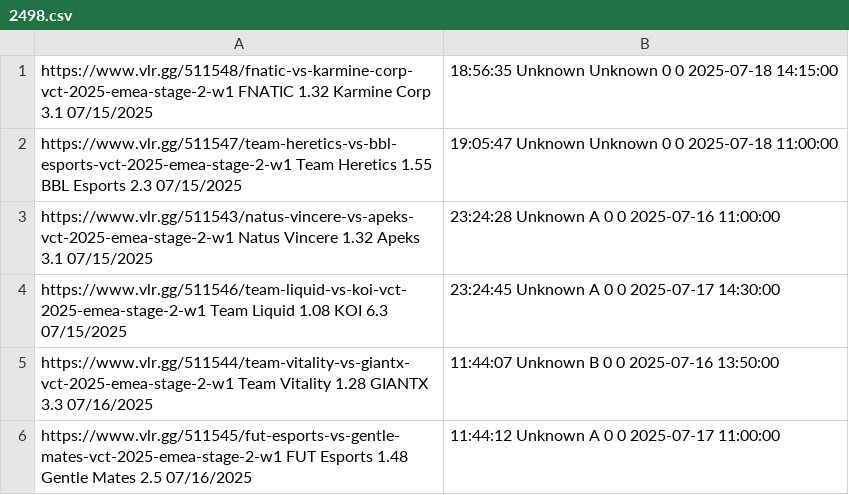
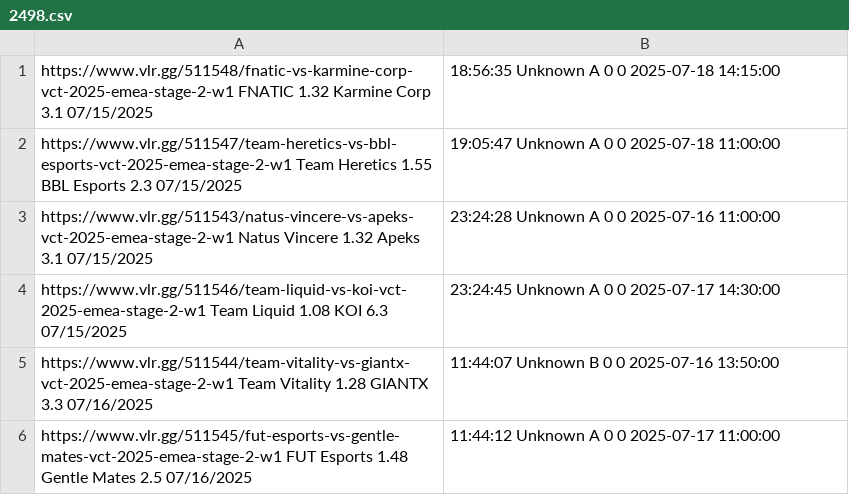
Before and after one commit to mrshmllow/platchat-backtest, a CSV file: 2498.csv, drawn as a sheet.

```diff
--- a/2498.csv
+++ b/2498.csv
@@ -1,3 +1,3 @@
-https://www.vlr.gg/511548/fnatic-vs-karmine-corp-vct-2025-emea-stage-2-w1	FNATIC	1.32	Karmine Corp	3.1	07/15/2025, 18:56:35	Unknown	Unknown	0	0	2025-07-18 14:15:00
-https://www.vlr.gg/511547/team-heretics-vs-bbl-esports-vct-2025-emea-stage-2-w1	Team Heretics	1.55	BBL Esports	2.3	07/15/2025, 19:05:47	Unknown	Unknown	0	0	2025-07-18 11:00:00
+https://www.vlr.gg/511548/fnatic-vs-karmine-corp-vct-2025-emea-stage-2-w1	FNATIC	1.32	Karmine Corp	3.1	07/15/2025, 18:56:35	Unknown	A	0	0	2025-07-18 14:15:00
+https://www.vlr.gg/511547/team-heretics-vs-bbl-esports-vct-2025-emea-stage-2-w1	Team Heretics	1.55	BBL Esports	2.3	07/15/2025, 19:05:47	Unknown	A	0	0	2025-07-18 11:00:00
 https://www.vlr.gg/511543/natus-vincere-vs-apeks-vct-2025-emea-stage-2-w1	Natus Vincere	1.32	Apeks	3.1	07/15/2025, 23:24:28	Unknown	A	0	0	2025-07-16 11:00:00
```
Also changed, not shown: 2499.csv, 2500.csv, 1 other file.
